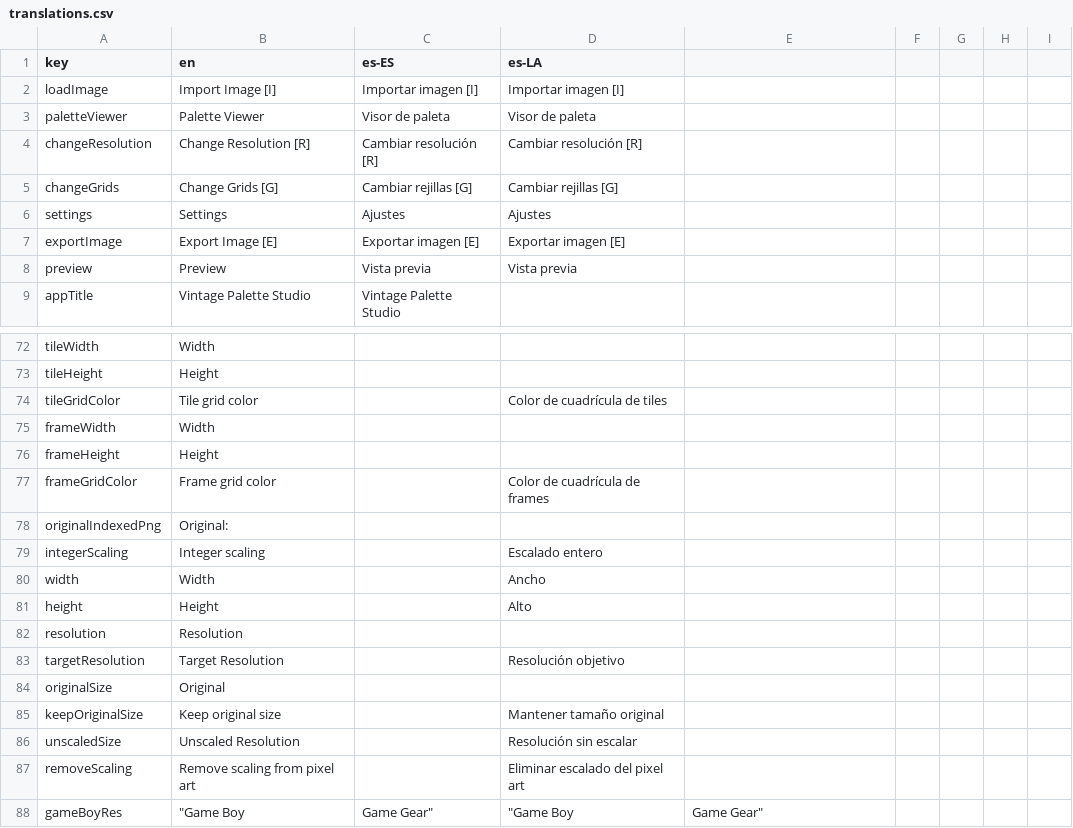
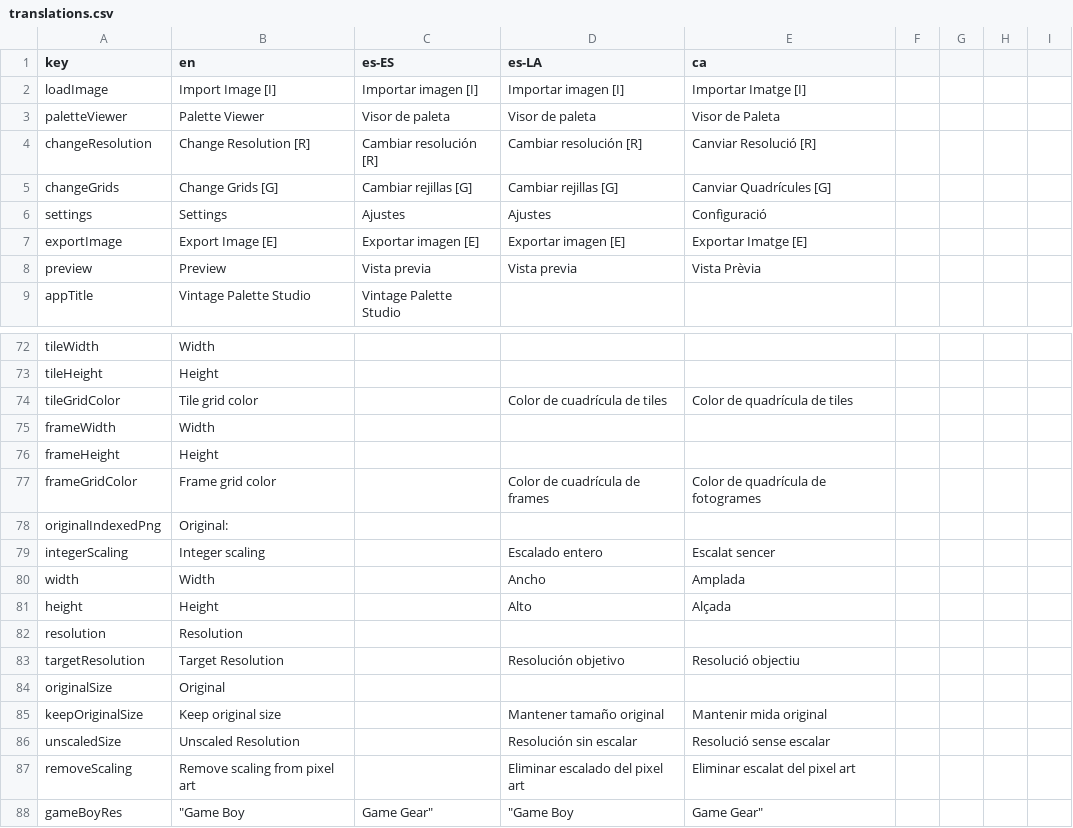
Before and after one commit to Anarkade/deliaxe-paint, a CSV file: src/locales/translations.csv, drawn as a sheet; only a part is shown, gaps mark what is left out; the diff covers the shown part only.

```diff
--- a/src/locales/translations.csv
+++ b/src/locales/translations.csv
@@ -1,8 +1,8 @@
-"key","en","es-ES","es-LA"
-"loadImage","Import Image [I]","Importar imagen [I]","Importar imagen [I]"
-"paletteViewer","Palette Viewer","Visor de paleta","Visor de paleta"
-"changeResolution","Change Resolution [R]","Cambiar resolución [R]","Cambiar resolución [R]"
-"changeGrids","Change Grids [G]","Cambiar rejillas [G]","Cambiar rejillas [G]"
-"settings","Settings","Ajustes","Ajustes"
-"exportImage","Export Image [E]","Exportar imagen [E]","Exportar imagen [E]"
-"preview","Preview","Vista previa","Vista previa"
+"key","en","es-ES","es-LA","ca"
+"loadImage","Import Image [I]","Importar imagen [I]","Importar imagen [I]","Importar Imatge [I]"
+"paletteViewer","Palette Viewer","Visor de paleta","Visor de paleta","Visor de Paleta"
+"changeResolution","Change Resolution [R]","Cambiar resolución [R]","Cambiar resolución [R]","Canviar Resolució [R]"
+"changeGrids","Change Grids [G]","Cambiar rejillas [G]","Cambiar rejillas [G]","Canviar Quadrícules [G]"
+"settings","Settings","Ajustes","Ajustes","Configuració"
+"exportImage","Export Image [E]","Exportar imagen [E]","Exportar imagen [E]","Exportar Imatge [E]"
+"preview","Preview","Vista previa","Vista previa","Vista Prèvia"
@@ -74 +74 @@
-"tileGridColor","Tile grid color",,"Color de cuadrícula de tiles"
+"tileGridColor","Tile grid color","","Color de cuadrícula de tiles","Color de quadrícula de tiles"
@@ -77 +77 @@
-"frameGridColor","Frame grid color",,"Color de cuadrícula de frames"
+"frameGridColor","Frame grid color","","Color de cuadrícula de frames","Color de quadrícula de fotogrames"
@@ -79,3 +79,3 @@
-"integerScaling","Integer scaling",,"Escalado entero"
-"width","Width",,"Ancho"
-"height","Height",,"Alto"
+"integerScaling","Integer scaling","","Escalado entero","Escalat sencer"
+"width","Width","","Ancho","Amplada"
+"height","Height","","Alto","Alçada"
@@ -83 +83 @@
-"targetResolution","Target Resolution",,"Resolución objetivo"
+"targetResolution","Target Resolution","","Resolución objetivo","Resolució objectiu"
@@ -85,3 +85,3 @@
-"keepOriginalSize","Keep original size",,"Mantener tamaño original"
-"unscaledSize","Unscaled Resolution",,"Resolución sin escalar"
-"removeScaling","Remove scaling from pixel art",,"Eliminar escalado del pixel art"
+"keepOriginalSize","Keep original size","","Mantener tamaño original","Mantenir mida original"
+"unscaledSize","Unscaled Resolution","","Resolución sin escalar","Resolució sense escalar"
+"removeScaling","Remove scaling from pixel art","","Eliminar escalado del pixel art","Eliminar escalat del pixel art"
```
Also changed, not shown: 44 edited cells elsewhere in this file, 1 other file.
